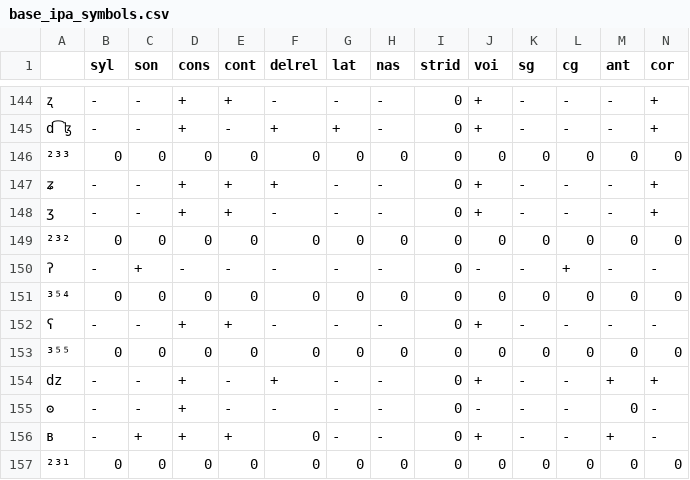
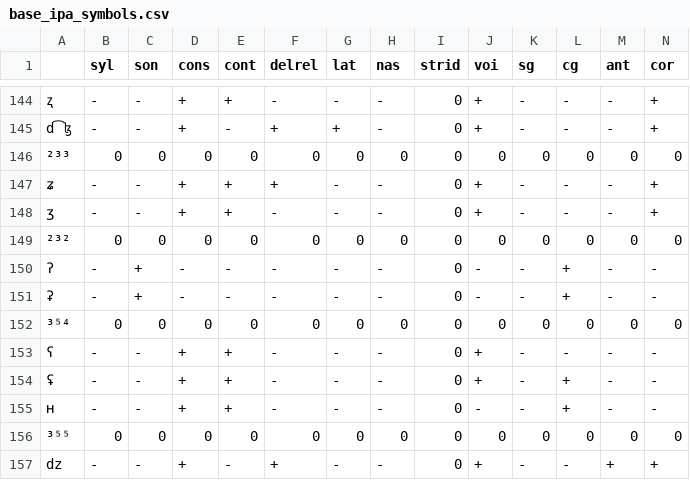
Before and after one commit to jdellert/iwsa, a CSV file: src/main/resources/de/jdellert/iwsa/features/base_ipa_symbols.csv, drawn as a sheet; only a part is shown, gaps mark what is left out; the shorter side is filled out with more unchanged rows; rows hold the shown columns only; the diff names each change by its address in the sheet, - before the commit and + after, or states it on an @@ line.

Commit message:
bug fixes for T-Coffee, expanded feature table and added convenience methods

```diff
--- a/src/main/resources/de/jdellert/iwsa/features/base_ipa_symbols.csv
+++ b/src/main/resources/de/jdellert/iwsa/features/base_ipa_symbols.csv
+row 151: ʡ | - | + | - | - | - | - | - | 0 | - | - | + | - | -
+row 154: ʢ | - | - | + | + | - | - | - | 0 | + | - | + | - | -
+row 155: ʜ | - | - | + | + | - | - | - | 0 | - | - | + | - | -
```
Also changed, not shown: 7 other files.
